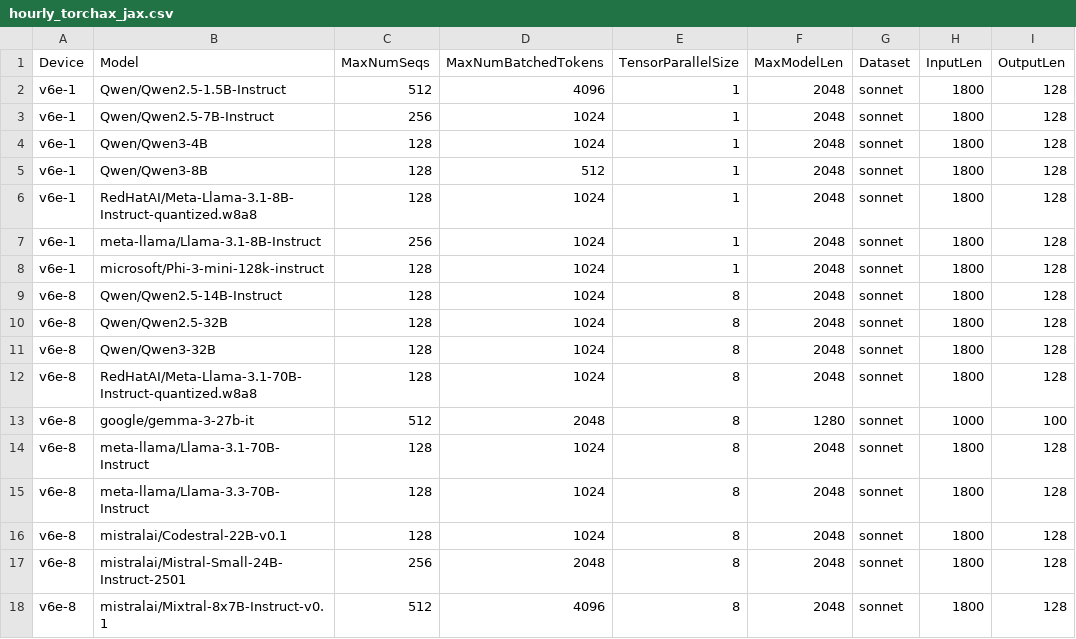
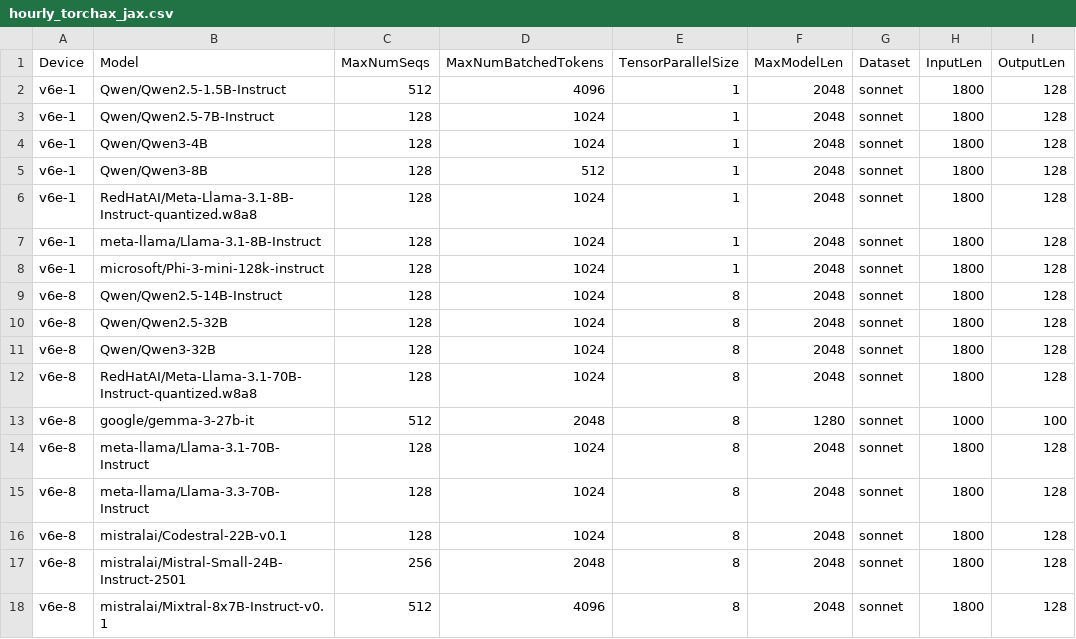
Before and after one commit to xiyuxie-google/bm-infra, a CSV file: cases/hourly_torchax_jax.csv, drawn as a sheet.

Commit message:
Update params for Qwen2.5-7B-Instruct and Llama-3.1-8B-Instruct
Signed-off-by: Hongmin Fan <fanhongmin@google.com>

```diff
--- a/cases/hourly_torchax_jax.csv
+++ b/cases/hourly_torchax_jax.csv
@@ -2,3 +2,3 @@ Device,Model,MaxNumSeqs,MaxNumBatchedTokens,TensorParallelSize,MaxModelLen,Datas
 v6e-1,Qwen/Qwen2.5-1.5B-Instruct,512,4096,1,2048,sonnet,1800,128
-v6e-1,Qwen/Qwen2.5-7B-Instruct,256,1024,1,2048,sonnet,1800,128
+v6e-1,Qwen/Qwen2.5-7B-Instruct,128,1024,1,2048,sonnet,1800,128
 v6e-1,Qwen/Qwen3-4B,128,1024,1,2048,sonnet,1800,128
@@ -6,3 +6,3 @@ v6e-1,Qwen/Qwen3-8B,128,512,1,2048,sonnet,1800,128
 v6e-1,RedHatAI/Meta-Llama-3.1-8B-Instruct-quantized.w8a8,128,1024,1,2048,sonnet,1800,128
-v6e-1,meta-llama/Llama-3.1-8B-Instruct,256,1024,1,2048,sonnet,1800,128
+v6e-1,meta-llama/Llama-3.1-8B-Instruct,128,1024,1,2048,sonnet,1800,128
 v6e-1,microsoft/Phi-3-mini-128k-instruct,128,1024,1,2048,sonnet,1800,128
```
